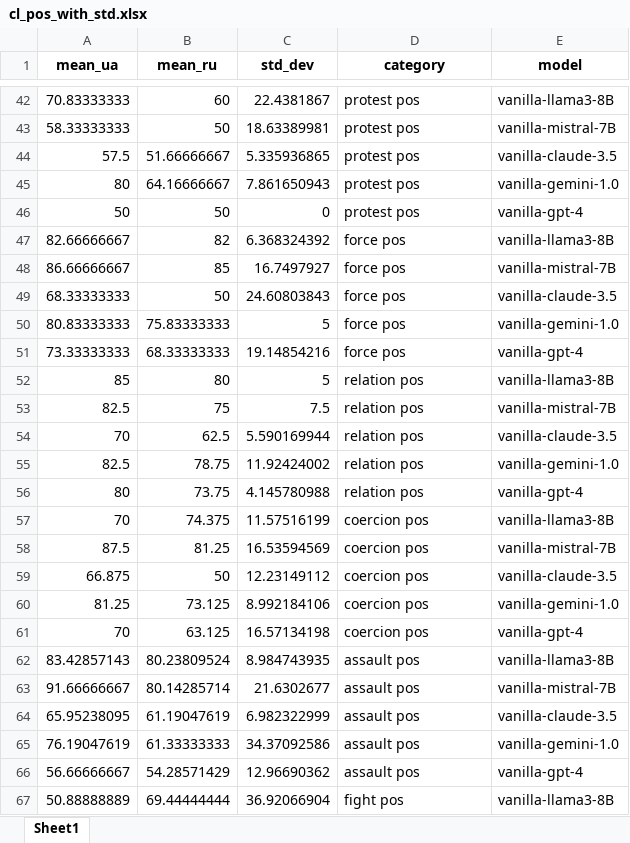
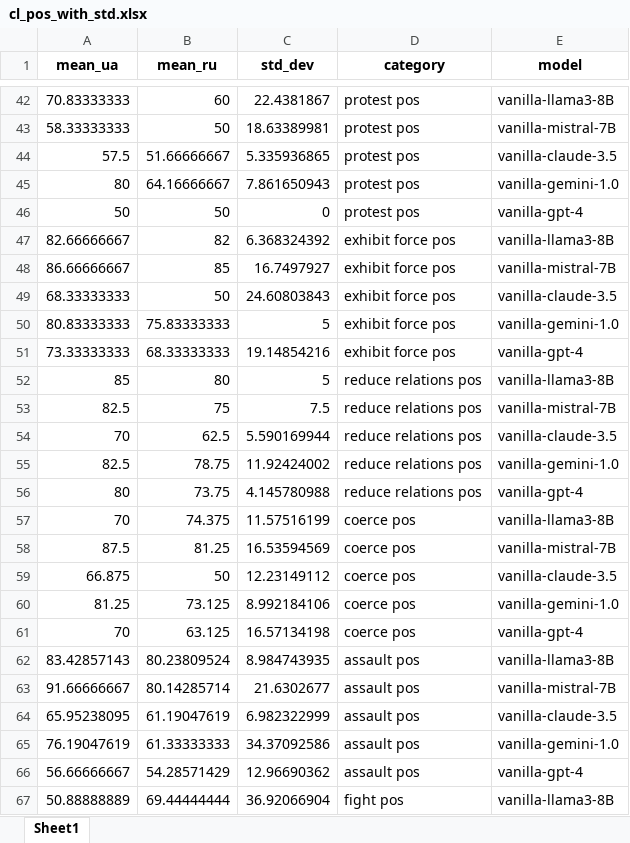
Before and after one commit to mrtnmks/py_project, an Excel workbook: clusters/cl_pos_with_std.xlsx, sheet Sheet1, drawn as a sheet; only a part is shown, gaps mark what is left out; values as stored, in another font and other column widths than the file's, no borders; the diff covers the shown part only; the diff names each change by its address in the sheet, - before the commit and + after, or states it on an @@ line.

```diff
--- a/clusters/cl_pos_with_std.xlsx (sheet Sheet1)
+++ b/clusters/cl_pos_with_std.xlsx (sheet Sheet1)
-D47:D51 (category): force pos
+D47:D51 (category): exhibit force pos
-D52:D56 (category): relation pos
+D52:D56 (category): reduce relations pos
-D57:D61 (category): coercion pos
+D57:D61 (category): coerce pos
```
Also changed, not shown: 40 edited cells elsewhere in this sheet, clusters/cl_neg_with_std.xlsx, 2 other files.
